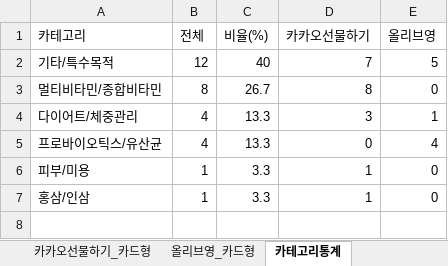
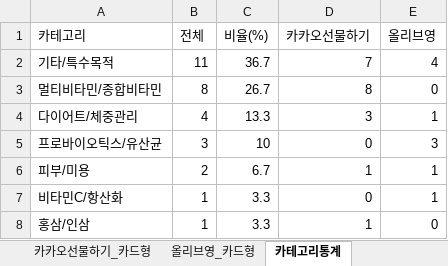
Before and after one commit to primexx98-sudo/online-mall-ranking, an Excel workbook: data/daily/2026-11/2026-11-03.xlsx, sheet 카테고리통계, drawn as a sheet; values as stored, in another font and other column widths than the file's, no borders; the diff names each change by its address in the sheet, - before the commit and + after, or states it on an @@ line.

```diff
--- a/data/daily/2026-11/2026-11-03.xlsx (sheet 카테고리통계)
+++ b/data/daily/2026-11/2026-11-03.xlsx (sheet 카테고리통계)
-B2 (전체): 12
+B2 (전체): 11
-C2 (비율(%)): 40
+C2 (비율(%)): 36.7
-E2 (올리브영): 5
+E2 (올리브영): 4
-B5 (전체): 4
+B5 (전체): 3
-C5 (비율(%)): 13.3
+C5 (비율(%)): 10
-E5 (올리브영): 4
+E5 (올리브영): 3
-B6 (전체): 1
+B6 (전체): 2
-C6 (비율(%)): 3.3
+C6 (비율(%)): 6.7
-E6 (올리브영): 0
+E6 (올리브영): 1
+row 7: 비타민C/항산화 | 1 | 3.3 | 0 | 1
```
Also changed, not shown: sheet 카카오선물하기_카드형, sheet 올리브영_카드형, charts or pictures.
